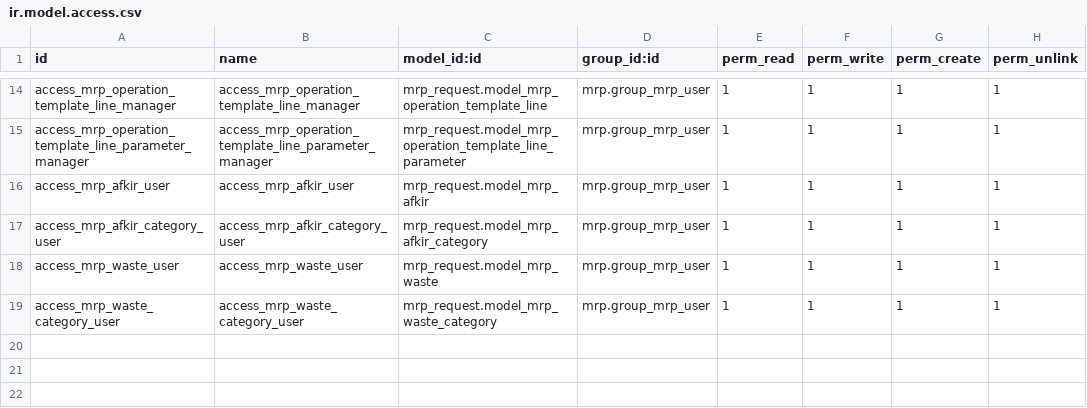
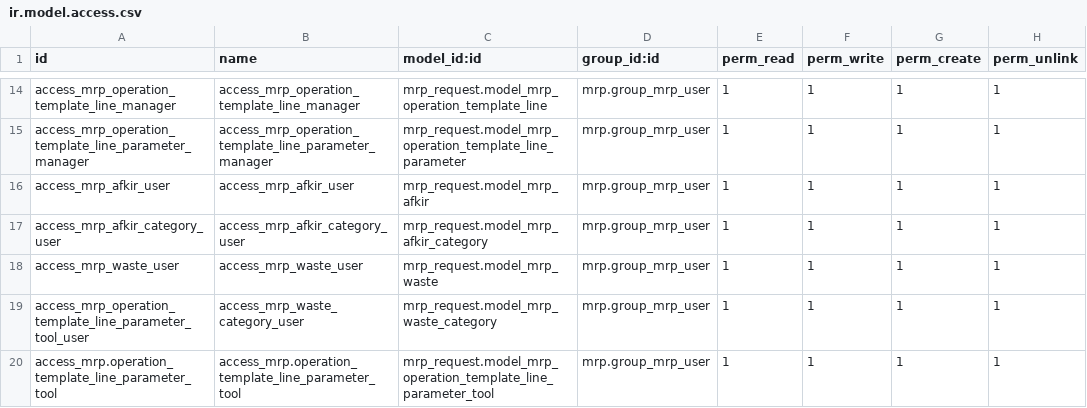
Before and after one commit to ivanvincent/odoo_14_altinexpd, a CSV file: mrp_request/security/ir.model.access.csv, drawn as a sheet; only a part is shown, gaps mark what is left out.

Commit message:
mrp request

```diff
--- a/mrp_request/security/ir.model.access.csv
+++ b/mrp_request/security/ir.model.access.csv
@@ -18,2 +18,3 @@ access_mrp_afkir_category_user,access_mrp_afkir_category_user,mrp_request.model_
 access_mrp_waste_user,access_mrp_waste_user,mrp_request.model_mrp_waste,mrp.group_mrp_user,1,1,1,1
-access_mrp_waste_category_user,access_mrp_waste_category_user,mrp_request.model_mrp_waste_category,mrp.group_mrp_user,1,1,1,1
+access_mrp_operation_template_line_parameter_tool_user,access_mrp_waste_category_user,mrp_request.model_mrp_waste_category,mrp.group_mrp_user,1,1,1,1
+access_mrp.operation_template_line_parameter_tool,access_mrp.operation_template_line_parameter_tool,mrp_request.model_mrp_operation_template_line_parameter_tool,mrp.group_mrp_user,1,1,1,1
```
Also changed, not shown: 4 other files.
